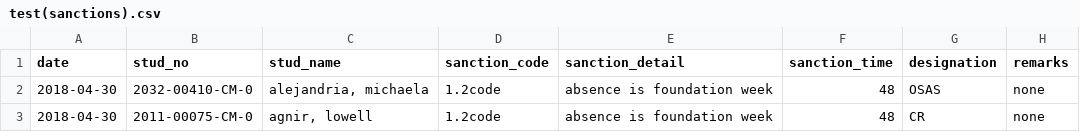
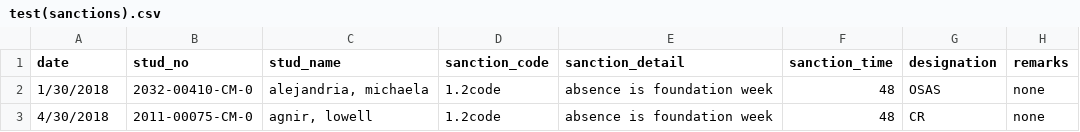
Before and after one commit to MrPartik/OSAS-MIS, a CSV file: sample csvs/test(sanctions).csv, drawn as a sheet.

```diff
--- a/sample csvs/test(sanctions).csv
+++ b/sample csvs/test(sanctions).csv
@@ -1,3 +1,3 @@
 date,stud_no,stud_name,sanction_code,sanction_detail,sanction_time,designation,remarks
-2018-04-30,2032-00410-CM-0,"alejandria, michaela",1.2code,absence is foundation week,48,OSAS,none
-2018-04-30,2011-00075-CM-0,"agnir, lowell",1.2code,absence is foundation week,48,CR,none
+1/30/2018,2032-00410-CM-0,"alejandria, michaela",1.2code,absence is foundation week,48,OSAS,none
+4/30/2018,2011-00075-CM-0,"agnir, lowell",1.2code,absence is foundation week,48,CR,none
```
Also changed, not shown: 1 other file.
